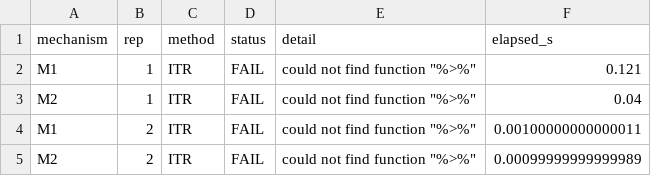
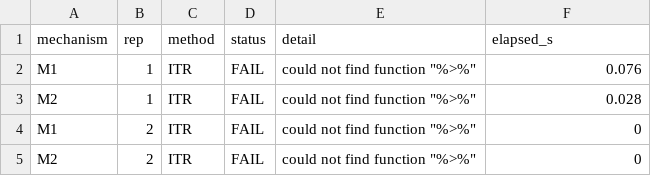
Before and after one commit to 1492770335-art/12121, a CSV file: pilot/v8_native_five/results/status_ITR.csv, drawn as a sheet.

```diff
--- a/pilot/v8_native_five/results/status_ITR.csv
+++ b/pilot/v8_native_five/results/status_ITR.csv
@@ -1,5 +1,5 @@
 "mechanism","rep","method","status","detail","elapsed_s"
-"M1",1,"ITR","FAIL","could not find function ""%>%""",0.121
-"M2",1,"ITR","FAIL","could not find function ""%>%""",0.04
-"M1",2,"ITR","FAIL","could not find function ""%>%""",0.00100000000000011
-"M2",2,"ITR","FAIL","could not find function ""%>%""",0.00099999999999989
+"M1",1,"ITR","FAIL","could not find function ""%>%""",0.076
+"M2",1,"ITR","FAIL","could not find function ""%>%""",0.028
+"M1",2,"ITR","FAIL","could not find function ""%>%""",0
+"M2",2,"ITR","FAIL","could not find function ""%>%""",0
```
